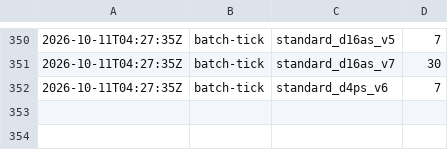
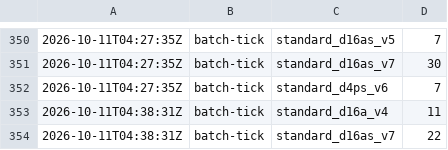
Before and after one commit to cauldnz/Primes, a CSV file: ispc-dev/results/cost-log.csv, drawn as a sheet; only a part is shown, gaps mark what is left out; the diff names each change by its address in the sheet, - before the commit and + after, or states it on an @@ line.

```diff
--- a/ispc-dev/results/cost-log.csv
+++ b/ispc-dev/results/cost-log.csv
+row 353: 2026-10-11T04:38:31Z | batch-tick | standard_d16a_v4 | 11
+row 354: 2026-10-11T04:38:31Z | batch-tick | standard_d16as_v7 | 22
```
Also changed, not shown: ispc-dev/results/hc/jobs.tsv, 6 other files.
